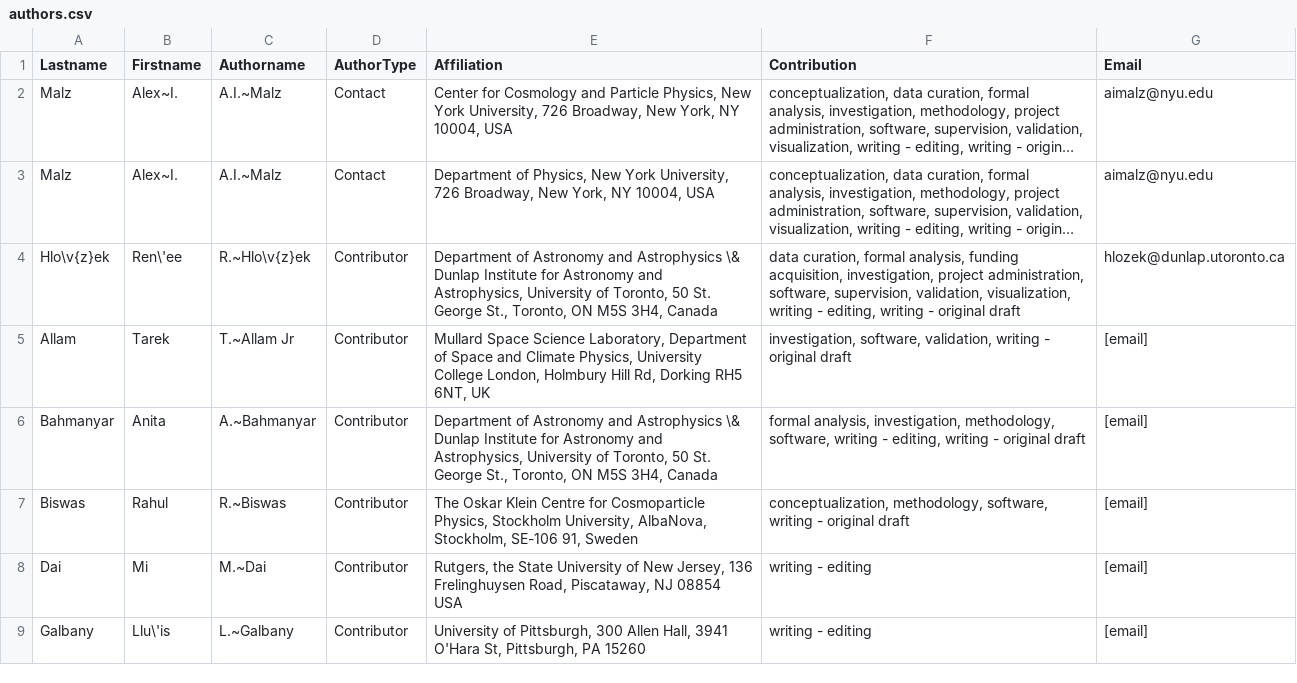
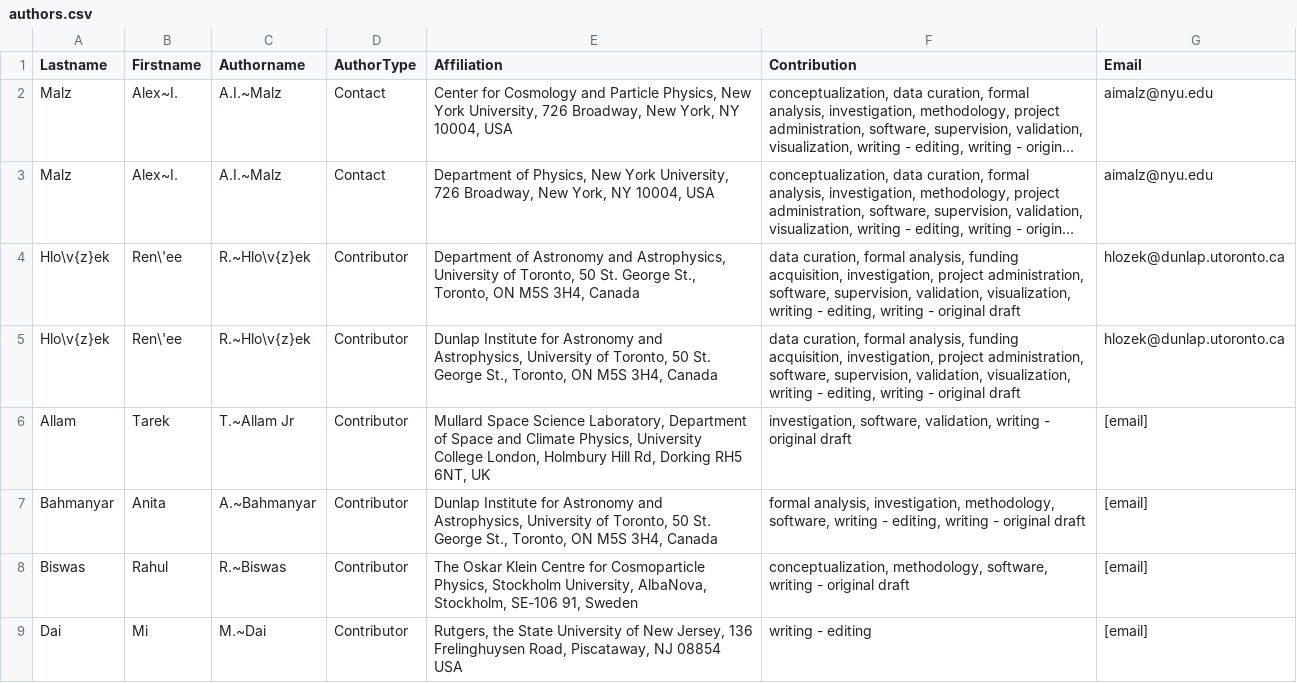
Before and after one commit to aimalz/proclam, a CSV file: paper/authors.csv, drawn as a sheet; only a part is shown; the shorter side is filled out with more unchanged rows; long unchanged cells end in …; addresses are those after the commit; the diff names each change by its address in the sheet, - before the commit and + after, or states it on an @@ line.

Commit message:
duplicate affiliation

```diff
--- a/paper/authors.csv
+++ b/paper/authors.csv
+row 4: Hlo\v{z}ek | Ren\'ee | R.~Hlo\v{z}ek | Contributor | Department of Astronomy and Astrophysics, University of Toronto, 50 St. George St., Toronto, ON M5S 3H4, Canada | data curation, formal analysis, funding acquisition, investigation, project administration, software, supervision, validation, visualization, writing - editing, writing - original draft | hlozek@dunlap.utoronto.ca
-E5 (Affiliation): Department of Astronomy and Astrophysics \& Dunlap Institute…
+E5 (Affiliation): Dunlap Institute…
-E7 (Affiliation): Department of Astronomy and Astrophysics \& Dunlap Institute…
+E7 (Affiliation): Dunlap Institute…
```
